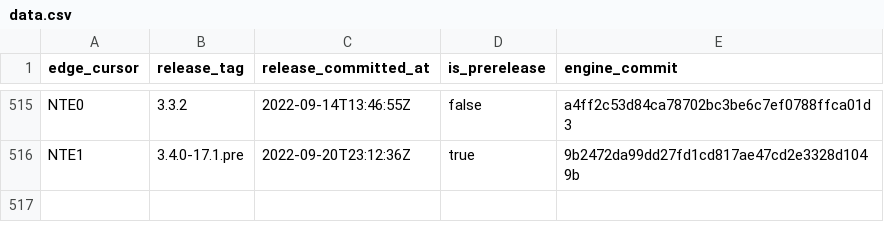
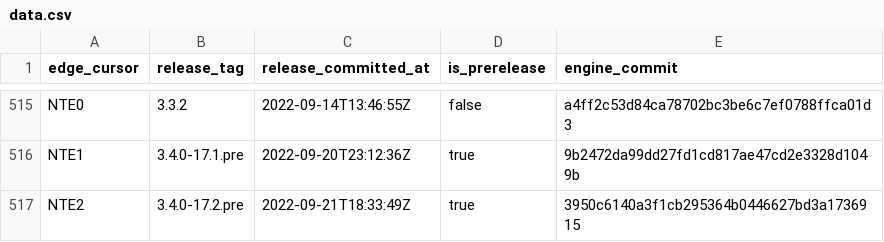
Before and after one commit to Albert221/flutter-versions-table, a CSV file: docs/data.csv, drawn as a sheet; only a part is shown, gaps mark what is left out; the diff names each change by its address in the sheet, - before the commit and + after, or states it on an @@ line.

```diff
--- a/docs/data.csv
+++ b/docs/data.csv
+row 517: NTE2 | 3.4.0-17.2.pre | 2022-09-21T18:33:49Z | true | 3950c6140a3f1cb295364b0446627bd3a1736915
```
Also changed, not shown: 1 other file.
